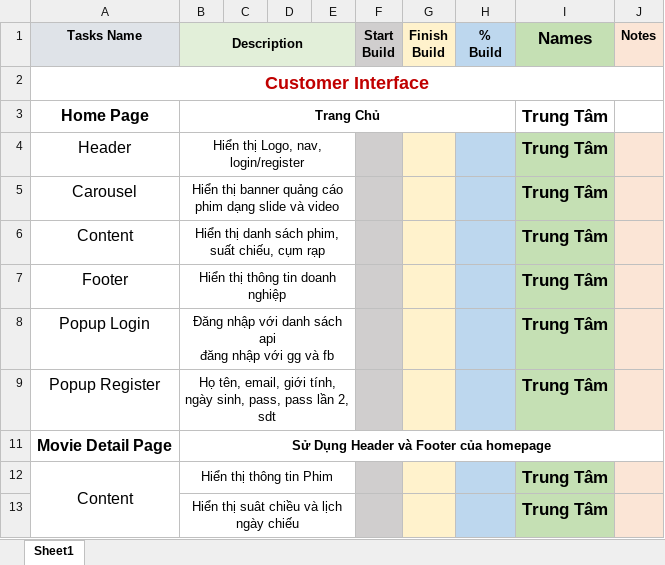
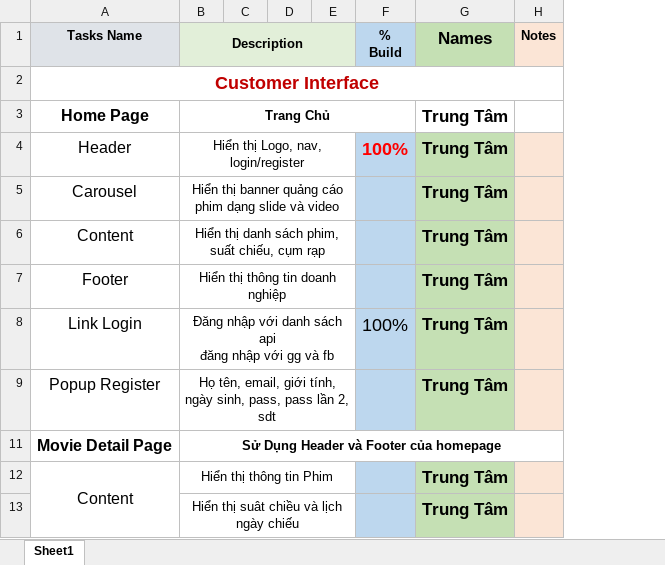
Before and after one commit to TrungTamTran2002/Capstone-ReactJS_Nhom5, an Excel workbook: BC79-Template_Task-Nhom5.xlsx, sheet Sheet1, drawn as a sheet; only a part is shown; values as stored, in another font and other column widths than the file's, no borders; removed rows and columns are numbered as before the commit, all else as after; the diff names each change by its address in the sheet, - before the commit and + after, or states it on an @@ line.

```diff
--- a/BC79-Template_Task-Nhom5.xlsx (sheet Sheet1)
+++ b/BC79-Template_Task-Nhom5.xlsx (sheet Sheet1)
-column F (Start Build), empty
-column G (Finish Build), empty
-F4 (% Build): (empty)
+F4 (% Build): 100%
-A8 (Tasks Name): Popup Login
+A8 (Tasks Name): Link Login
-F8 (% Build): (empty)
+F8 (% Build): 100%
```
Also changed, not shown: 6 other files.
